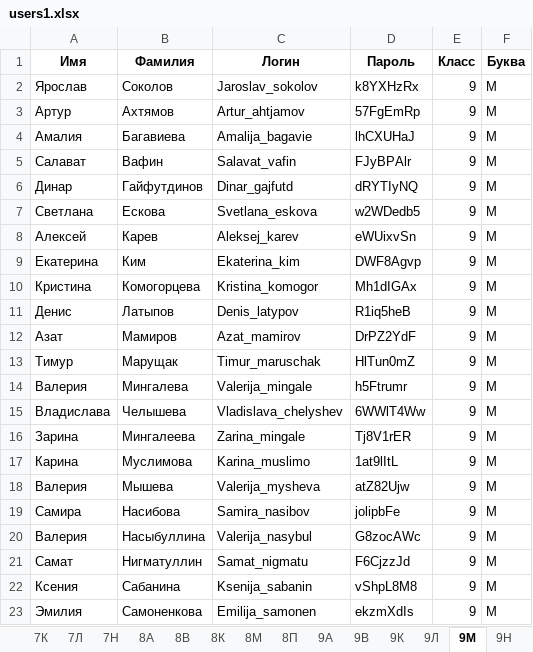
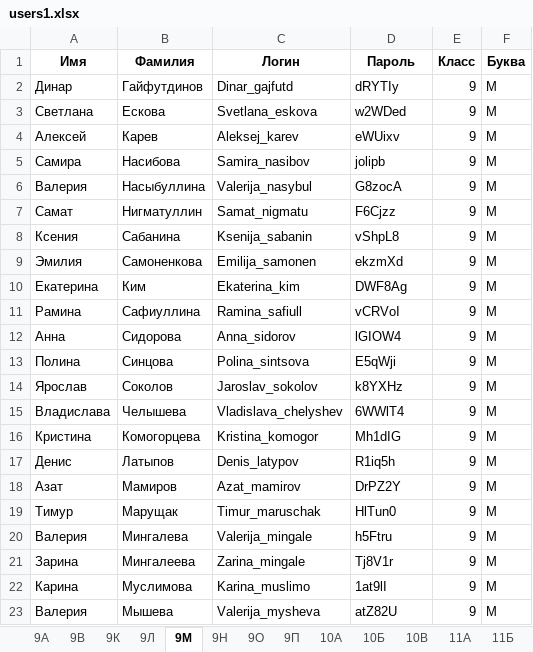
Before and after one commit to Vubni/School-hub, an Excel workbook: users1.xlsx, sheet 9М, drawn as a sheet; only a part is shown; values as stored, in another font and other column widths than the file's, no borders; removed rows and columns are numbered as before the commit, all else as after; the diff covers the shown part only; the diff names each change by its address in the sheet, - before the commit and + after, or states it on an @@ line.

```diff
--- a/users1.xlsx (sheet 9М)
+++ b/users1.xlsx (sheet 9М)
-sheet tab: 7К
-sheet tab: 7Л
-sheet tab: 7Н
-sheet tab: 8А
-sheet tab: 8В
-sheet tab: 8К
-sheet tab: 8М
-sheet tab: 8П
-row 2: Ярослав | Соколов | Jaroslav_sokolov | k8YXHzRx | 9 | М
-row 3: Артур | Ахтямов | Artur_ahtjamov | 57FgEmRp | 9 | М
-row 4: Амалия | Багавиева | Amalija_bagavie | lhCXUHaJ | 9 | М
-row 5: Салават | Вафин | Salavat_vafin | FJyBPAlr | 9 | М
-D2 (Пароль): dRYTIyNQ
+D2 (Пароль): dRYTIy
-D3 (Пароль): w2WDedb5
+D3 (Пароль): w2WDed
-D4 (Пароль): eWUixvSn
+D4 (Пароль): eWUixv
+row 5: Самира | Насибова | Samira_nasibov | jolipb | 9 | М
+row 6: Валерия | Насыбуллина | Valerija_nasybul | G8zocA | 9 | М
+row 7: Самат | Нигматуллин | Samat_nigmatu | F6Cjzz | 9 | М
+row 8: Ксения | Сабанина | Ksenija_sabanin | vShpL8 | 9 | М
+row 9: Эмилия | Самоненкова | Emilija_samonen | ekzmXd | 9 | М
-D10 (Пароль): DWF8Agvp
+D10 (Пароль): DWF8Ag
+row 11: Рамина | Сафиуллина | Ramina_safiull | vCRVoI | 9 | М
+row 12: Анна | Сидорова | Anna_sidorov | lGIOW4 | 9 | М
+row 13: Полина | Синцова | Polina_sintsova | E5qWji | 9 | М
+row 14: Ярослав | Соколов | Jaroslav_sokolov | k8YXHz | 9 | М
+row 15: Владислава | Челышева | Vladislava_chelyshev | 6WWlT4 | 9 | М
-D16 (Пароль): Mh1dIGAx
+D16 (Пароль): Mh1dIG
-D17 (Пароль): R1iq5heB
+D17 (Пароль): R1iq5h
-D18 (Пароль): DrPZ2YdF
+D18 (Пароль): DrPZ2Y
-D19 (Пароль): HlTun0mZ
+D19 (Пароль): HlTun0
-D20 (Пароль): h5Ftrumr
+D20 (Пароль): h5Ftru
-row 15: Владислава | Челышева | Vladislava_chelyshev | 6WWlT4Ww | 9 | М
-D21 (Пароль): Tj8V1rER
+D21 (Пароль): Tj8V1r
-D22 (Пароль): 1at9lItL
+D22 (Пароль): 1at9lI
-D23 (Пароль): atZ82Ujw
+D23 (Пароль): atZ82U
-row 19: Самира | Насибова | Samira_nasibov | jolipbFe | 9 | М
-row 20: Валерия | Насыбуллина | Valerija_nasybul | G8zocAWc | 9 | М
-row 21: Самат | Нигматуллин | Samat_nigmatu | F6CjzzJd | 9 | М
-row 22: Ксения | Сабанина | Ksenija_sabanin | vShpL8M8 | 9 | М
-row 23: Эмилия | Самоненкова | Emilija_samonen | ekzmXdIs | 9 | М
```
Also changed, not shown: 6 added rows, 2 removed rows and 6 edited cells elsewhere in this sheet, sheet 11В, sheet 9П, sheet 9А, sheet 9О, sheet 11Б, sheet 9Н, 7 more sheets, other sheet tabs, Временное расписание уроков 2025-2026.xlsx, 10 other files.
